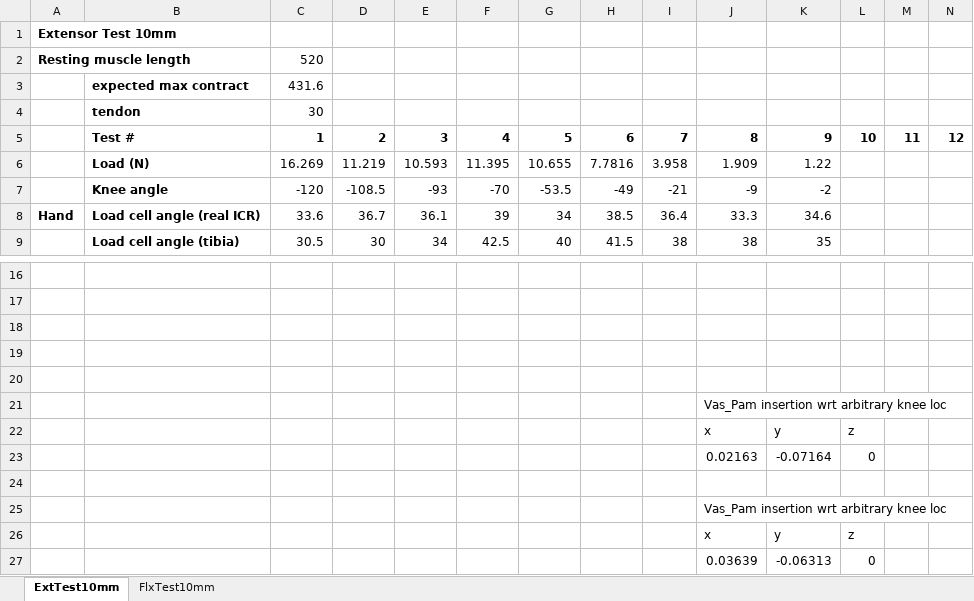
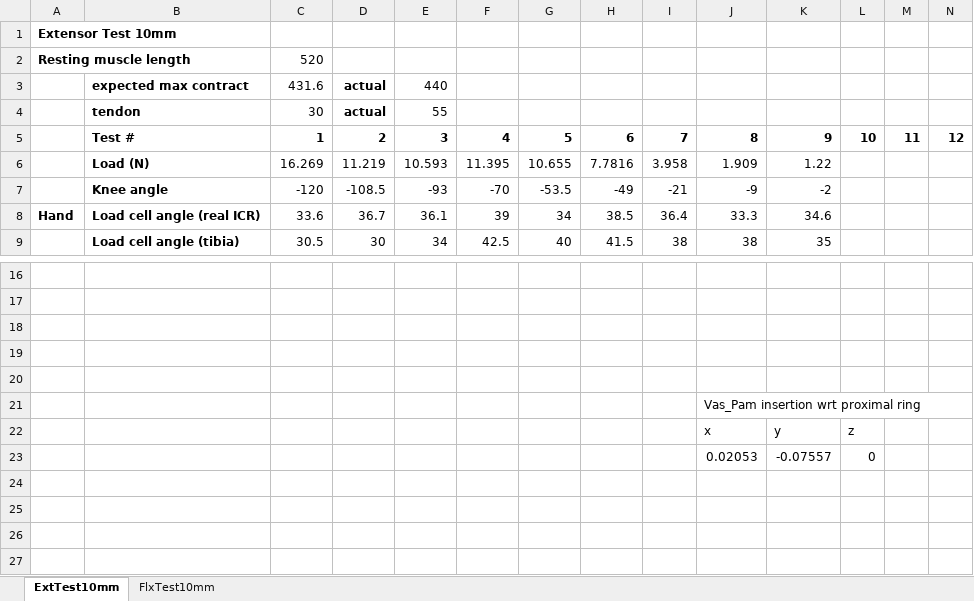
Before and after one commit to Agile-and-Adaptive-Robotics/Bipedal_Robot, an Excel workbook: Testing_Data/2022_02_Festo/Results_table_10mm.xlsx, sheet ExtTest10mm, drawn as a sheet; only a part is shown, gaps mark what is left out; values as stored, in another font and other column widths than the file's, no borders; charts and pictures not drawn; removed rows and columns are numbered as before the commit, all else as after; rows hold the shown columns only; the diff names each change by its address in the sheet, - before the commit and + after, or states it on an @@ line.

Commit message:
Working on plots for bionic knee
10mm flexor and extensor. Making adjustments to plots and routing path for extensor. Hard to get everything to match.

```diff
--- a/Testing_Data/2022_02_Festo/Results_table_10mm.xlsx (sheet ExtTest10mm)
+++ b/Testing_Data/2022_02_Festo/Results_table_10mm.xlsx (sheet ExtTest10mm)
-D3:D4: (empty)
+D3:D4: actual
-E3: (empty)
+E3: 440
-E4: (empty)
+E4: 55
-J21: Vas_Pam insertion wrt arbitrary knee loc
+J21: Vas_Pam insertion wrt proximal ring
-row 23:  |  |  |  |  |  |  |  |  | 0.02163 | -0.07164 | 0
-row 23: (empty)
+row 23:  |  |  |  |  |  |  |  |  | 0.02053 | -0.07557 | 0
-row 25:  |  |  |  |  |  |  |  |  | Vas_Pam insertion wrt arbitrary knee loc
-row 26:  |  |  |  |  |  |  |  |  | x | y | z
-row 27:  |  |  |  |  |  |  |  |  | 0.03639 | -0.06313 | 0
```
Also changed, not shown: sheet FlxTest10mm, charts or pictures, Testing_Data/2022_02_Festo/Results_table_10mm_pinned_LoadCell.xlsx, Testing_Data/2022_02_Festo/Results_table_FullSize.xlsx, 11 other files.
